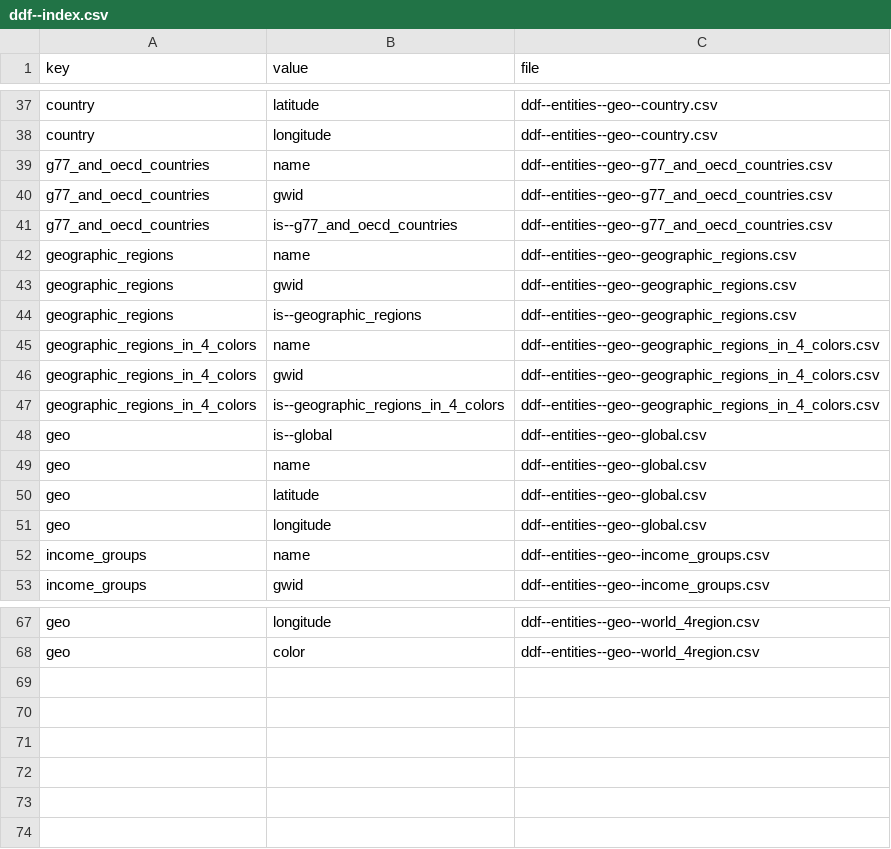
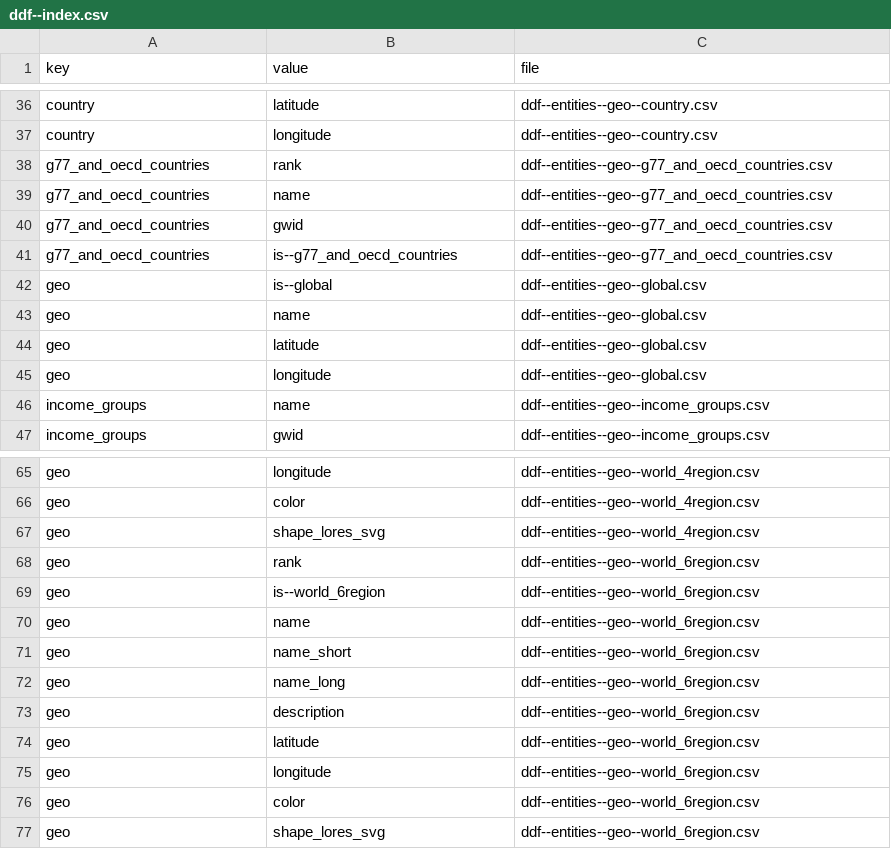
Before and after one commit to open-numbers/ddf--gapminder--geo_entity_domain, a CSV file: ddf--index.csv, drawn as a sheet; only a part is shown, gaps mark what is left out; the diff covers the shown part only.

```diff
--- a/ddf--index.csv
+++ b/ddf--index.csv
@@ -38,2 +37,3 @@ country,latitude,ddf--entities--geo--country.csv
 country,longitude,ddf--entities--geo--country.csv
+g77_and_oecd_countries,rank,ddf--entities--geo--g77_and_oecd_countries.csv
 g77_and_oecd_countries,name,ddf--entities--geo--g77_and_oecd_countries.csv
@@ -41,8 +41,2 @@ g77_and_oecd_countries,gwid,ddf--entities--geo--g77_and_oecd_countries.csv
 g77_and_oecd_countries,is--g77_and_oecd_countries,ddf--entities--geo--g77_and_oecd_countries.csv
-geographic_regions,name,ddf--entities--geo--geographic_regions.csv
-geographic_regions,gwid,ddf--entities--geo--geographic_regions.csv
-geographic_regions,is--geographic_regions,ddf--entities--geo--geographic_regions.csv
-geographic_regions_in_4_colors,name,ddf--entities--geo--geographic_regions_in_4_colors.csv
-geographic_regions_in_4_colors,gwid,ddf--entities--geo--geographic_regions_in_4_colors.csv
-geographic_regions_in_4_colors,is--geographic_regions_in_4_colors,ddf--entities--geo--geographic_regions_in_4_colors.csv
 geo,is--global,ddf--entities--geo--global.csv
@@ -68 +66,12 @@ geo,longitude,ddf--entities--geo--world_4region.csv
 geo,color,ddf--entities--geo--world_4region.csv
+geo,shape_lores_svg,ddf--entities--geo--world_4region.csv
+geo,rank,ddf--entities--geo--world_6region.csv
+geo,is--world_6region,ddf--entities--geo--world_6region.csv
+geo,name,ddf--entities--geo--world_6region.csv
+geo,name_short,ddf--entities--geo--world_6region.csv
+geo,name_long,ddf--entities--geo--world_6region.csv
+geo,description,ddf--entities--geo--world_6region.csv
+geo,latitude,ddf--entities--geo--world_6region.csv
+geo,longitude,ddf--entities--geo--world_6region.csv
+geo,color,ddf--entities--geo--world_6region.csv
+geo,shape_lores_svg,ddf--entities--geo--world_6region.csv
```
Also changed, not shown: 4 added rows, 1 removed row and 1 edited cell elsewhere in this file, ddf--concepts.csv, ddf--entities--geo--country.csv.
